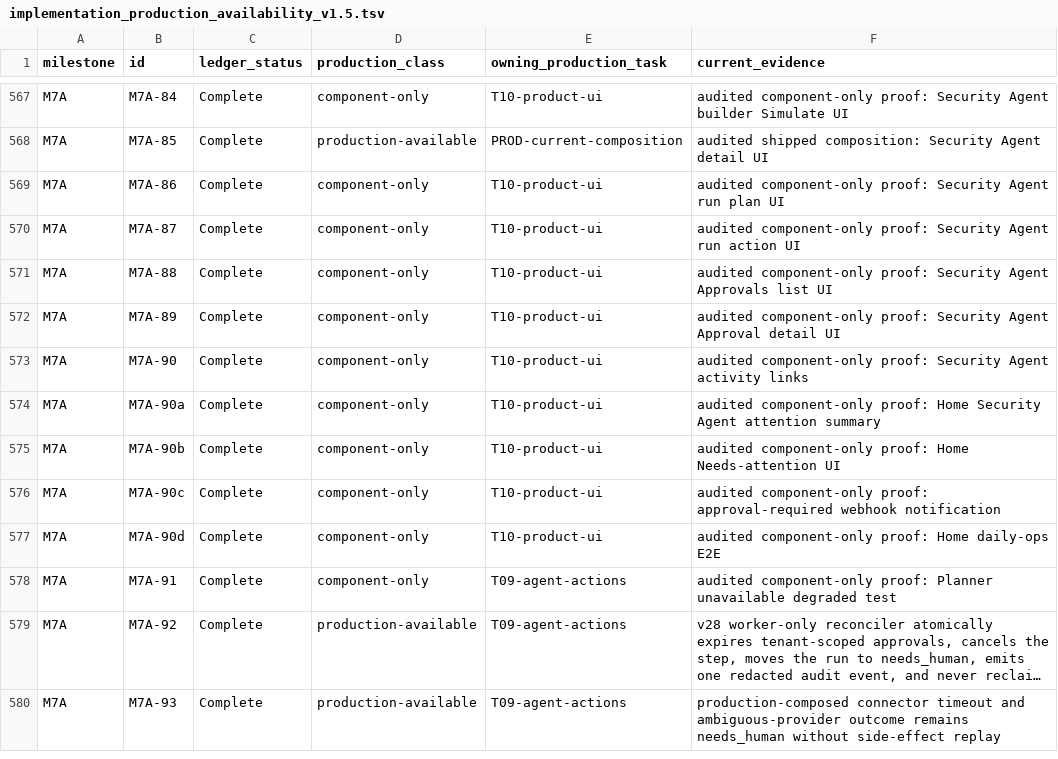
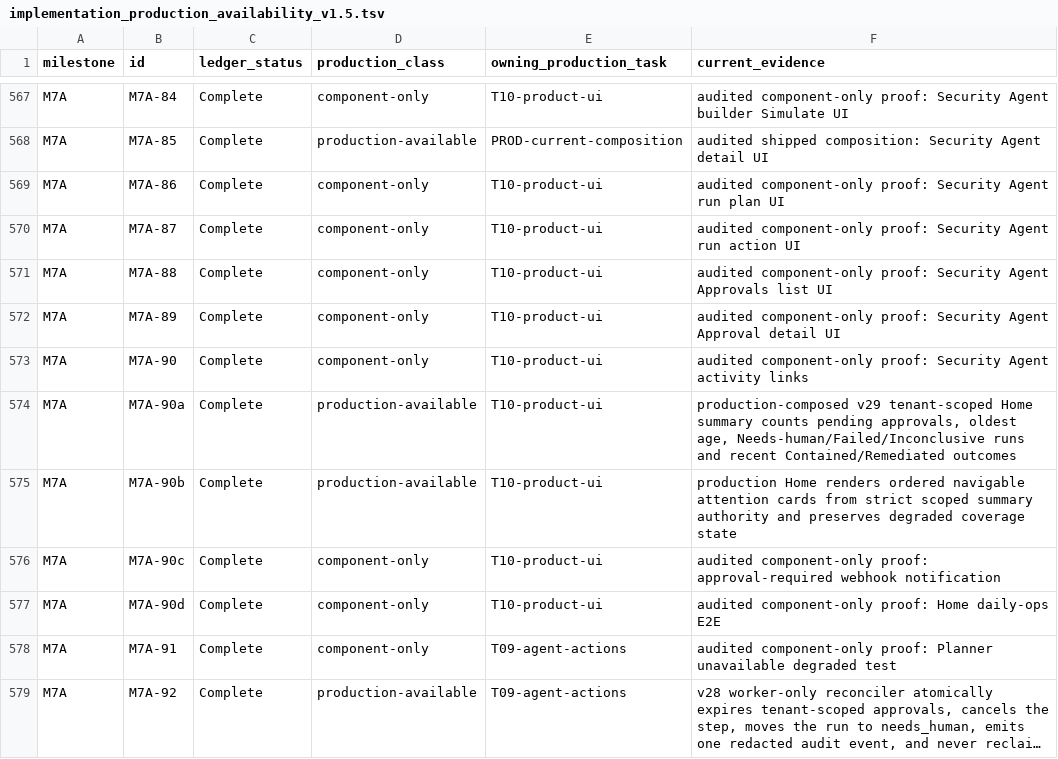
Before and after one commit to crossbizz/zasp-sec, a TSV file: docs/internal/implementation_production_availability_v1.5.tsv, drawn as a sheet; only a part is shown, gaps mark what is left out; the shorter side is filled out with more unchanged rows; long unchanged cells end in ….

```diff
--- a/docs/internal/implementation_production_availability_v1.5.tsv
+++ b/docs/internal/implementation_production_availability_v1.5.tsv
@@ -573,4 +573,4 @@ M7A	M7A-89	Complete	component-only	T10-product-ui	audited component-only proof:
 M7A	M7A-90	Complete	component-only	T10-product-ui	audited component-only proof: Security Agent activity links
-M7A	M7A-90a	Complete	component-only	T10-product-ui	audited component-only proof: Home Security Agent attention summary
-M7A	M7A-90b	Complete	component-only	T10-product-ui	audited component-only proof: Home Needs-attention UI
+M7A	M7A-90a	Complete	production-available	T10-product-ui	production-composed v29 tenant-scoped Home summary counts pending approvals, oldest age, Needs-human/Failed/Inconclusive runs and recent Contained/Remediated outcomes
+M7A	M7A-90b	Complete	production-available	T10-product-ui	production Home renders ordered navigable attention cards from strict scoped summary authority and preserves degraded coverage state
 M7A	M7A-90c	Complete	component-only	T10-product-ui	audited component-only proof: approval-required webhook notification
```
Also changed, not shown: 18 other files.
